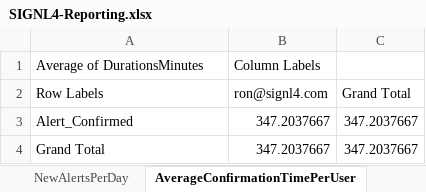
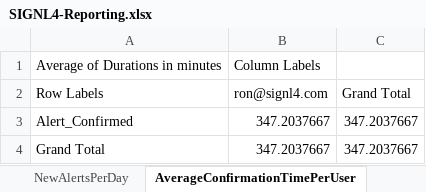
Before and after one commit to signl4/signl4-reporting, an Excel workbook: SIGNL4-Reporting.xlsx, sheet AverageConfirmationTimePerUser, drawn as a sheet; values as stored, in another font and other column widths than the file's, no borders; charts and pictures not drawn; the diff names each change by its address in the sheet, - before the commit and + after, or states it on an @@ line.

```diff
--- a/SIGNL4-Reporting.xlsx (sheet AverageConfirmationTimePerUser)
+++ b/SIGNL4-Reporting.xlsx (sheet AverageConfirmationTimePerUser)
-A1: Average of DurationsMinutes
+A1: Average of Durations in minutes
```
Also changed, not shown: sheet AlertAuditReport, sheet AlertHelper, sheet ConfirmedByUser, sheet NewAlertsPerDay, charts or pictures, 2 other files.
